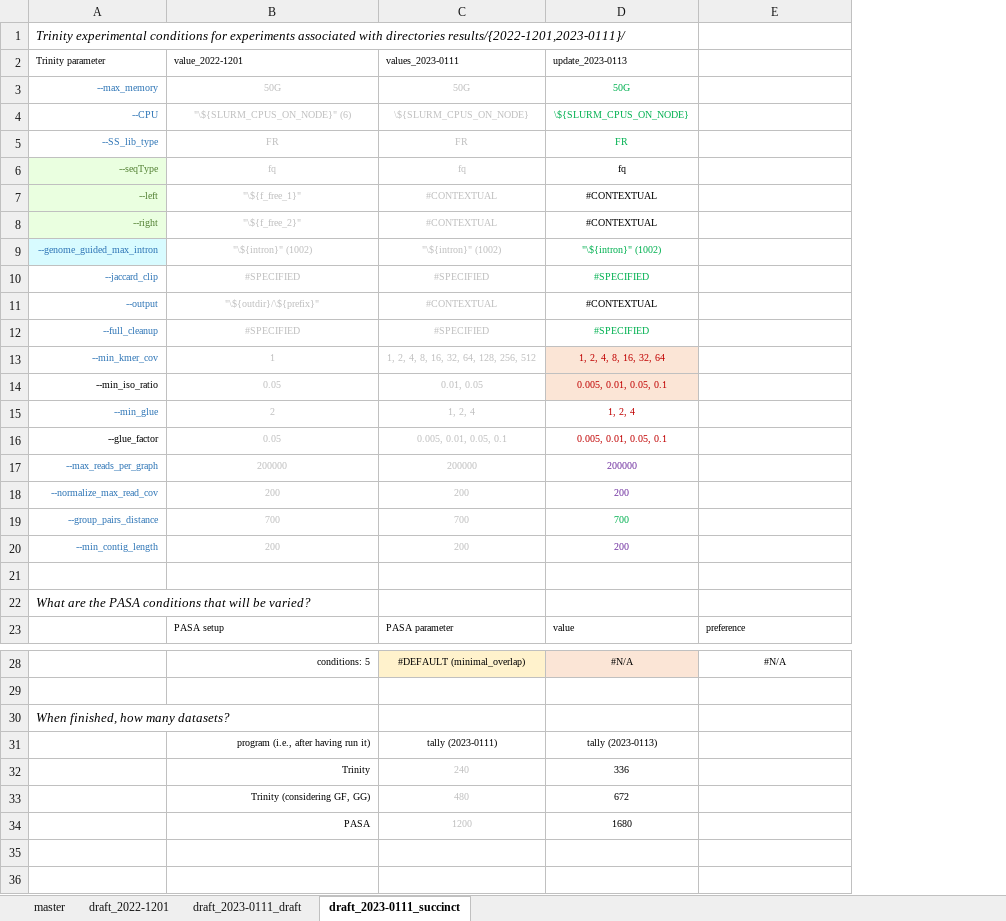
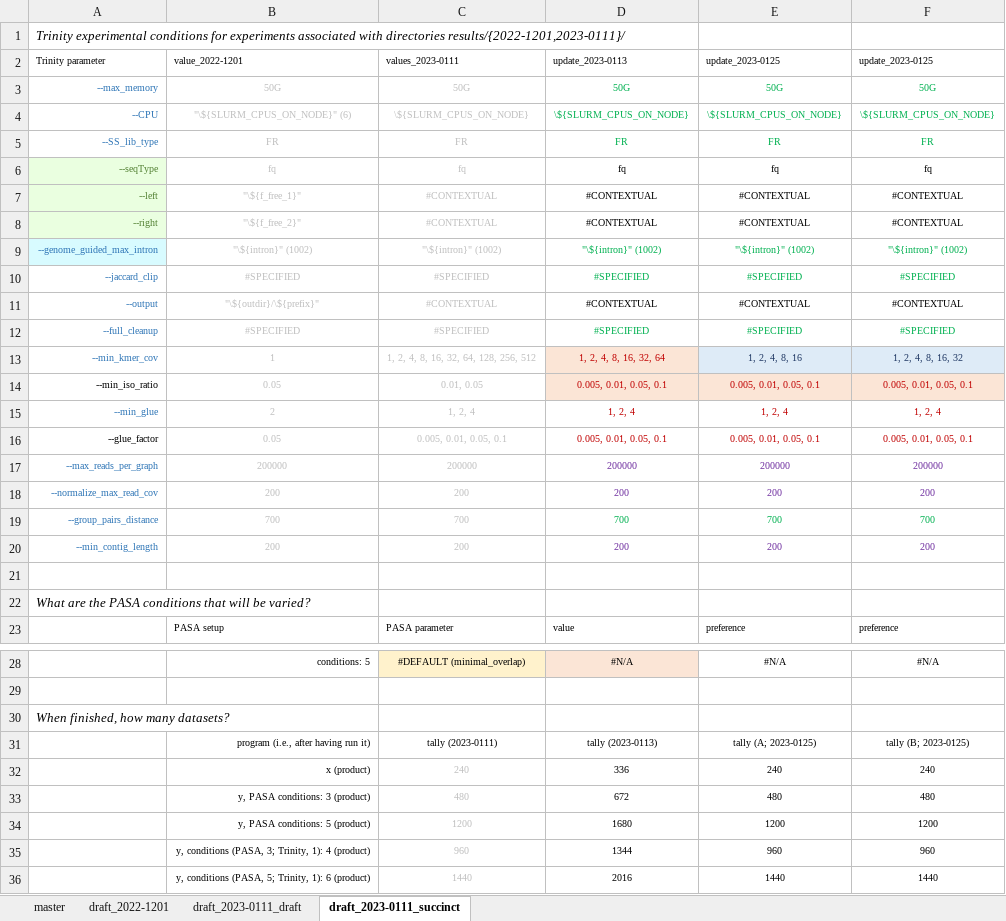
Before and after one commit to kalavattam/2023_Greenlaw-et-al, an Excel workbook: results/2022-1101/notebook/trinity-parameters.xlsx, sheet draft_2023-0111_succinct, drawn as a sheet; only a part is shown, gaps mark what is left out; values as stored, in another font and other column widths than the file's, no borders; the diff names each change by its address in the sheet, - before the commit and + after, or states it on an @@ line.

Commit message:
Continued work with the job-array/list-of-parameter material, typing up and submitting questions to Brian (to be properly documented in 2023-0111/, including his answers and my responses), and roughly assessing the results of Trinity parameterization experiments from the Jan. 12-14 data range: Simple metrics, getting a sense of the numbers of transcripts in files, what jobs failed and for what reasons (e.g., insufficient k-mer coverage), etc.

```diff
--- a/results/2022-1101/notebook/trinity-parameters.xlsx (sheet draft_2023-0111_succinct)
+++ b/results/2022-1101/notebook/trinity-parameters.xlsx (sheet draft_2023-0111_succinct)
+column F, rows 2-23: update_2023-0125 | 50G | \${SLURM_CPUS_ON_NODE} | FR | fq | #CONTEXTUAL | #CONTEXTUAL | "\${intron}" (1002) | #SPECIFIED | #CONTEXTUAL | #SPECIFIED | 1, 2, 4, 8, 16, 32 | 0.005, 0.01, 0.05, 0.1 | 1, 2, 4 | 0.005, 0.01, 0.05, 0.1 | 200000 | 200 | 700 | 200 |  |  | preference; rows 28-34: #N/A |  |  | tally (B; 2023-0125) | 240 | 480 | 1200
-E2: (empty)
+E2: update_2023-0125
-E3: (empty)
+E3: 50G
-E4: (empty)
+E4: \${SLURM_CPUS_ON_NODE}
-E5: (empty)
+E5: FR
-E6: (empty)
+E6: fq
-E7:E8: (empty)
+E7:E8: #CONTEXTUAL
-E9: (empty)
+E9: "\${intron}" (1002)
-E10: (empty)
+E10: #SPECIFIED
-E11: (empty)
+E11: #CONTEXTUAL
-E12: (empty)
+E12: #SPECIFIED
-E13: (empty)
+E13: 1, 2, 4, 8, 16
-E13 fill: none
+E13 fill: #DEEBF7
-E14: (empty)
+E14: 0.005, 0.01, 0.05, 0.1
-E14 fill: none
+E14 fill: #FBE5D6
-E15: (empty)
+E15: 1, 2, 4
-E16: (empty)
+E16: 0.005, 0.01, 0.05, 0.1
-E17: (empty)
+E17: 200000
-E18: (empty)
+E18: 200
-E19: (empty)
+E19: 700
-E20: (empty)
+E20: 200
-E31: (empty)
+E31: tally (A; 2023-0125)
-B32: Trinity
+B32: x (product)
-E32: (empty)
+E32: 240
-B33: Trinity (considering GF, GG)
+B33: y, PASA conditions: 3 (product)
-E33: (empty)
+E33: 480
-B34: PASA
+B34: y, PASA conditions: 5 (product)
-E34: (empty)
+E34: 1200
+row 35:  | y, conditions (PASA, 3; Trinity, 1): 4 (product) | 960 | 1344 | 960 | 960
+row 36:  | y, conditions (PASA, 5; Trinity, 1): 6 (product) | 1440 | 2016 | 1440 | 1440
```
Also changed, not shown: sheet draft_2023-0111_draft, sheet master, 2 other files.
